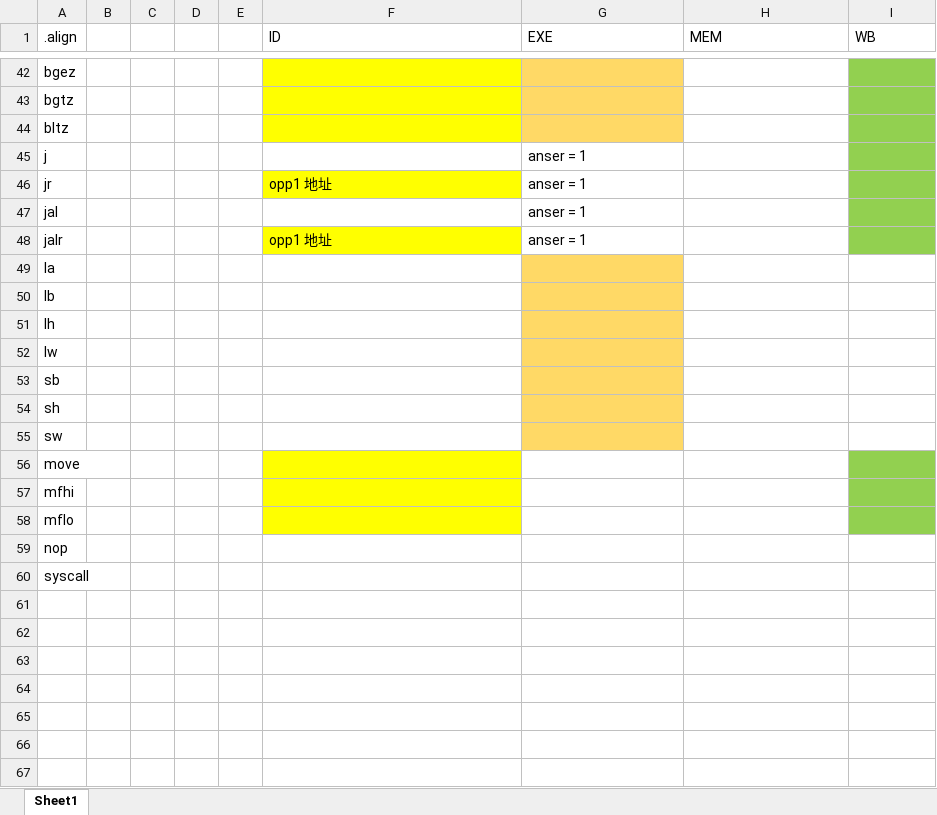
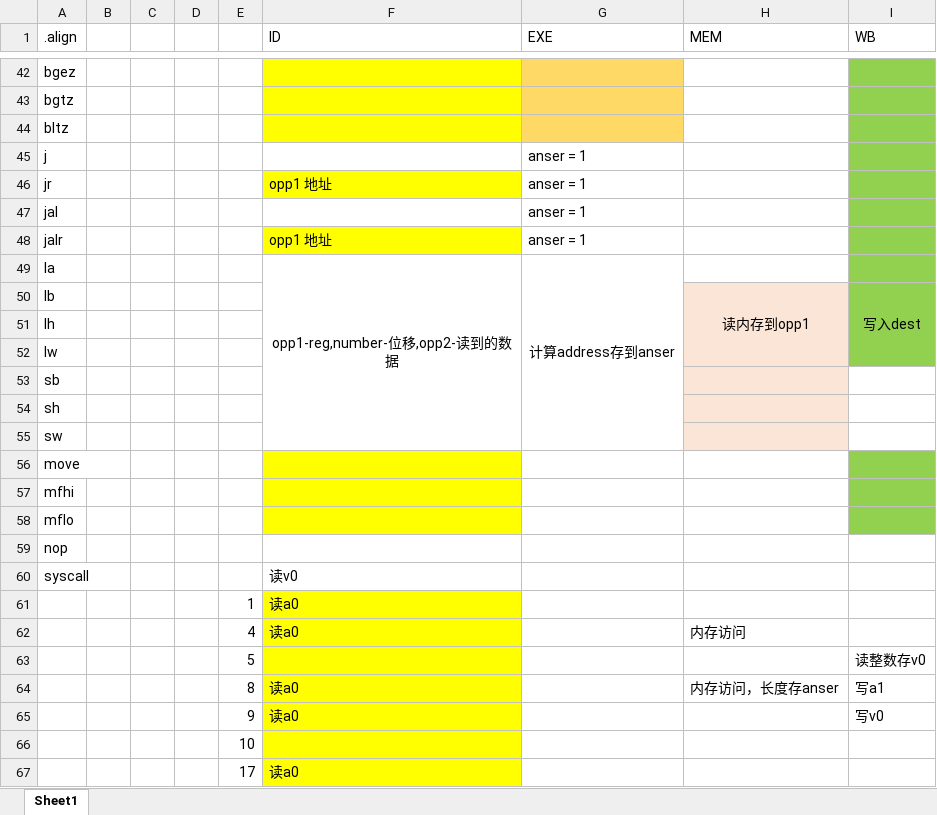
Before and after one commit to yyh-rain-song/mips, an Excel workbook: keyword表格.xlsx, sheet Sheet1, drawn as a sheet; only a part is shown, gaps mark what is left out; values as stored, in another font and other column widths than the file's, no borders; the diff names each change by its address in the sheet, - before the commit and + after, or states it on an @@ line.

```diff
--- a/keyword表格.xlsx (sheet Sheet1)
+++ b/keyword表格.xlsx (sheet Sheet1)
-F49 (ID): (empty)
+F49 (ID): opp1-reg,number-位移,opp2-读到的数据
+F49:F55 merged
-G49 (EXE): (empty)
+G49 (EXE): 计算address存到anser
-G49:G55 fill: #FFD966
+G49:G55 fill: none
+G49:G55 merged
-I49:I52 fill: none
+I49:I52 fill: #92D050
-H50 (MEM): (empty)
+H50 (MEM): 读内存到opp1
-H50:H55 fill: none
+H50:H55 fill: #FBE5D6
+H50:H52 merged
-I50 (WB): (empty)
+I50 (WB): 写入dest
+I50:I52 merged
-F60 (ID): (empty)
+F60 (ID): 读v0
+row 61:  |  |  |  | 1 | 读a0
+row 62:  |  |  |  | 4 | 读a0 |  | 内存访问
+row 63:  |  |  |  | 5 |  |  |  | 读整数存v0
+row 64:  |  |  |  | 8 | 读a0 |  | 内存访问，长度存anser | 写a1
+row 65:  |  |  |  | 9 | 读a0 |  |  | 写v0
+row 66:  |  |  |  | 10
+row 67:  |  |  |  | 17 | 读a0
```
Also changed, not shown: 15 other files.
